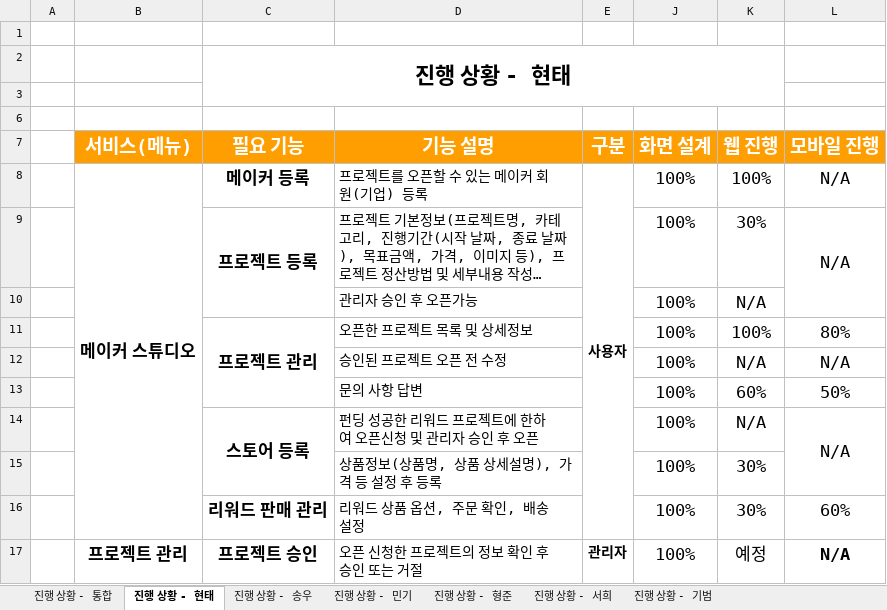
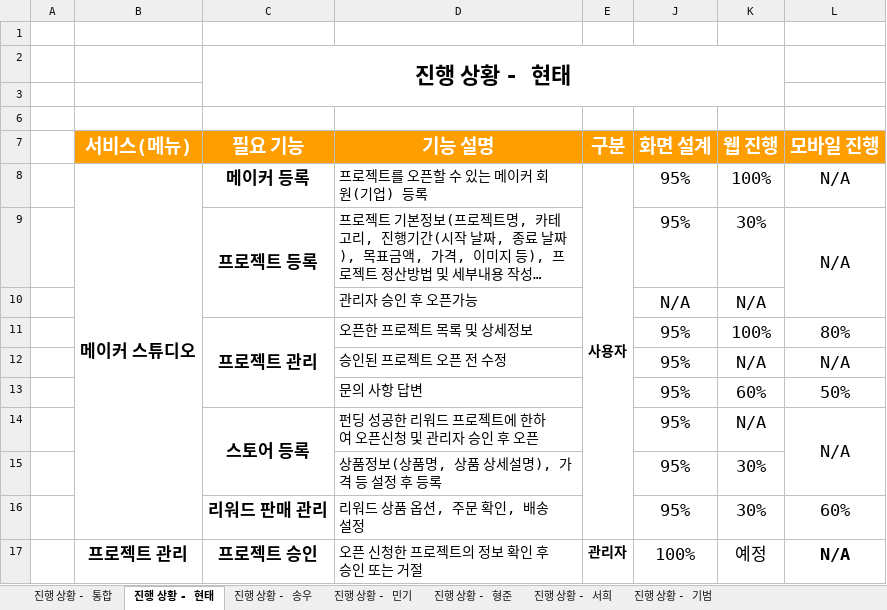
Before and after one commit to hhsw07/ezen-academy-projects, an Excel workbook: 4. 진행현황/project06 - 프로젝트 진행 현황.xlsx, sheet 진행 상황 - 현태, drawn as a sheet; long unchanged cells end in …; values as stored, in another font and other column widths than the file's, no borders; the diff names each change by its address in the sheet, - before the commit and + after, or states it on an @@ line.

```diff
--- a/4. 진행현황/project06 - 프로젝트 진행 현황.xlsx (sheet 진행 상황 - 현태)
+++ b/4. 진행현황/project06 - 프로젝트 진행 현황.xlsx (sheet 진행 상황 - 현태)
-J8:J9 (화면 설계): 100%
+J8:J9 (화면 설계): 95%
-J10 (화면 설계): 100%
+J10 (화면 설계): N/A
-J11:J16 (화면 설계): 100%
+J11:J16 (화면 설계): 95%
```
Also changed, not shown: sheet 진행 상황 - 통합, 1 other file.
